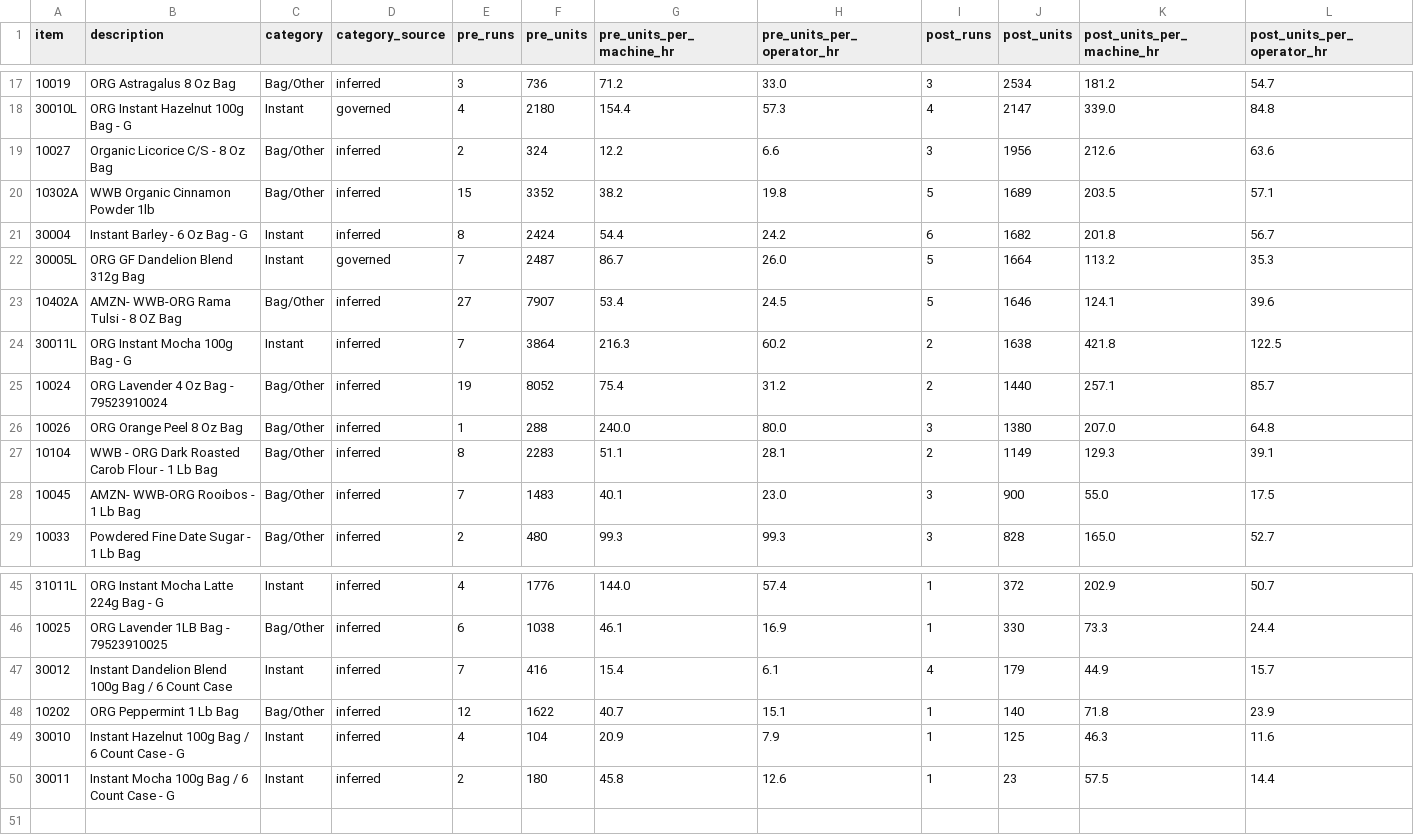
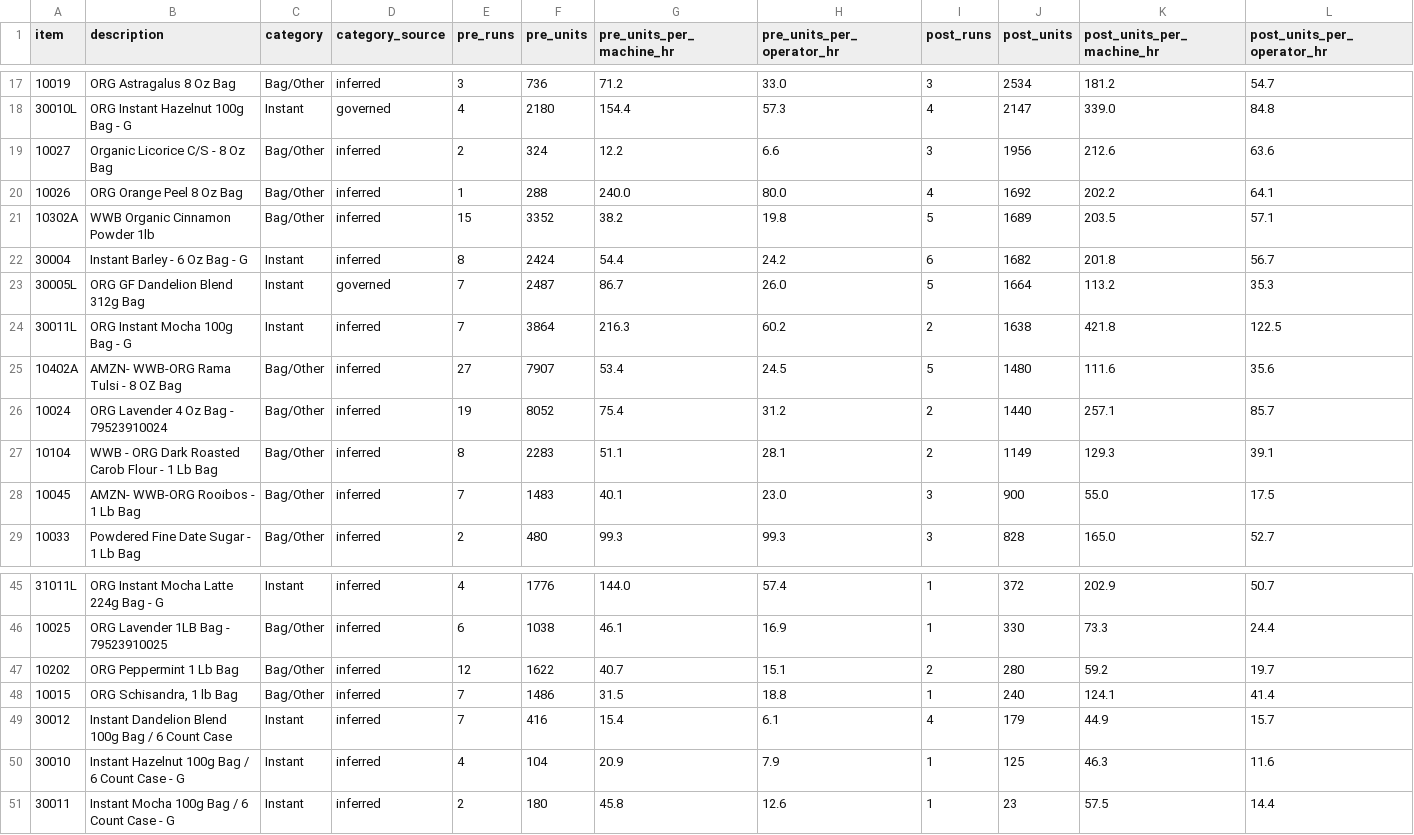
Before and after one commit to jstnadler/teeccino-reports, a CSV file: cost-ams-sku-beforeafter-amy-alltime.csv, drawn as a sheet; only a part is shown, gaps mark what is left out; removed rows and columns are numbered as before the commit, all else as after; rows hold the shown columns only; the diff names each change by its address in the sheet, - before the commit and + after, or states it on an @@ line.

```diff
--- a/cost-ams-sku-beforeafter-amy-alltime.csv
+++ b/cost-ams-sku-beforeafter-amy-alltime.csv
+row 20: 10026 | ORG Orange Peel 8 Oz Bag | Bag/Other | inferred | 1 | 288 | 240.0 | 80.0 | 4 | 1692 | 202.2 | 64.1
-row 23: 10402A | AMZN- WWB-ORG Rama Tulsi - 8 OZ Bag | Bag/Other | inferred | 27 | 7907 | 53.4 | 24.5 | 5 | 1646 | 124.1 | 39.6
+row 25: 10402A | AMZN- WWB-ORG Rama Tulsi - 8 OZ Bag | Bag/Other | inferred | 27 | 7907 | 53.4 | 24.5 | 5 | 1480 | 111.6 | 35.6
-row 26: 10026 | ORG Orange Peel 8 Oz Bag | Bag/Other | inferred | 1 | 288 | 240.0 | 80.0 | 3 | 1380 | 207.0 | 64.8
+row 47: 10202 | ORG Peppermint 1 Lb Bag | Bag/Other | inferred | 12 | 1622 | 40.7 | 15.1 | 2 | 280 | 59.2 | 19.7
+row 48: 10015 | ORG Schisandra, 1 lb Bag | Bag/Other | inferred | 7 | 1486 | 31.5 | 18.8 | 1 | 240 | 124.1 | 41.4
-row 48: 10202 | ORG Peppermint 1 Lb Bag | Bag/Other | inferred | 12 | 1622 | 40.7 | 15.1 | 1 | 140 | 71.8 | 23.9
```
Also changed, not shown: cost-production-runs-alltime.csv, cost-throughput-by-category-month-alltime.csv, 1 other file.
